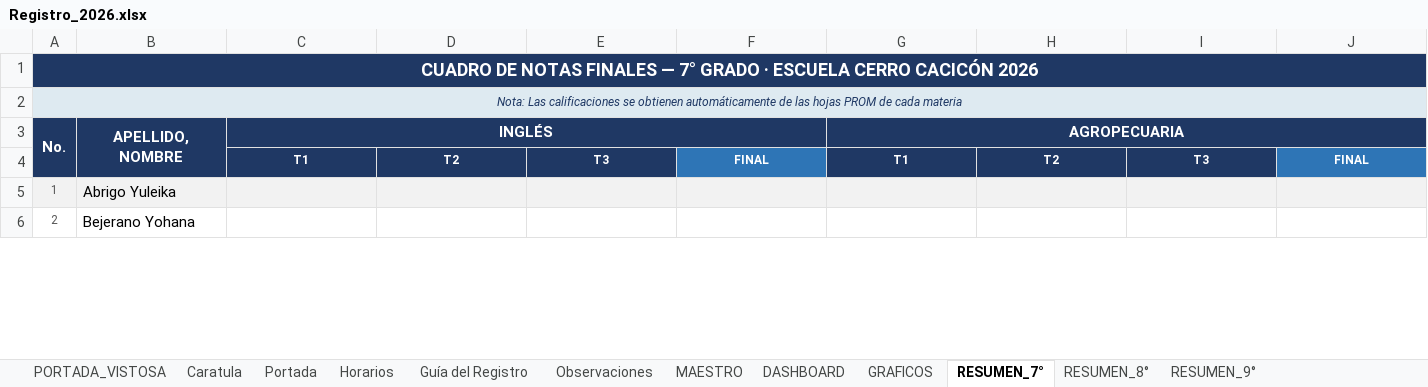
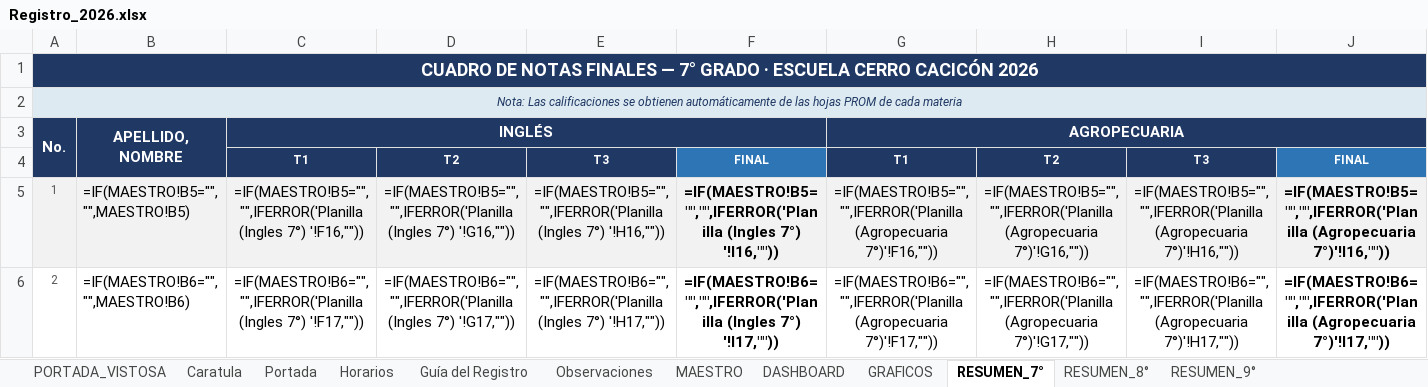
Before and after one commit to ElmerAntonio/RegistroDoc, an Excel workbook: Registro_2026.xlsx, sheet RESUMEN_7°, drawn as a sheet; only a part is shown; values as stored, in another font and other column widths than the file's, no borders; formulas without a stored value are shown as written; conditional formats not drawn; the diff covers the shown part only; the diff names each change by its address in the sheet, - before the commit and + after, or states it on an @@ line.

```diff
--- a/Registro_2026.xlsx (sheet RESUMEN_7°)
+++ b/Registro_2026.xlsx (sheet RESUMEN_7°)
-B5: Abrigo Yuleika
+B5: =IF(MAESTRO!B5="","",MAESTRO!B5)
-C5: (empty)
+C5: =IF(MAESTRO!B5="","",IFERROR('Planilla (Ingles 7°) '!F16,""))
-D5: (empty)
+D5: =IF(MAESTRO!B5="","",IFERROR('Planilla (Ingles 7°) '!G16,""))
-E5: (empty)
+E5: =IF(MAESTRO!B5="","",IFERROR('Planilla (Ingles 7°) '!H16,""))
-F5: (empty)
+F5: =IF(MAESTRO!B5="","",IFERROR('Planilla (Ingles 7°) '!I16,""))
-G5: (empty)
+G5: =IF(MAESTRO!B5="","",IFERROR('Planilla (Agropecuaria 7°)'!F16,""))
-H5: (empty)
+H5: =IF(MAESTRO!B5="","",IFERROR('Planilla (Agropecuaria 7°)'!G16,""))
-I5: (empty)
+I5: =IF(MAESTRO!B5="","",IFERROR('Planilla (Agropecuaria 7°)'!H16,""))
-J5: (empty)
+J5: =IF(MAESTRO!B5="","",IFERROR('Planilla (Agropecuaria 7°)'!I16,""))
-B6: Bejerano Yohana
+B6: =IF(MAESTRO!B6="","",MAESTRO!B6)
-C6: (empty)
+C6: =IF(MAESTRO!B6="","",IFERROR('Planilla (Ingles 7°) '!F17,""))
-D6: (empty)
+D6: =IF(MAESTRO!B6="","",IFERROR('Planilla (Ingles 7°) '!G17,""))
-E6: (empty)
+E6: =IF(MAESTRO!B6="","",IFERROR('Planilla (Ingles 7°) '!H17,""))
-F6: (empty)
+F6: =IF(MAESTRO!B6="","",IFERROR('Planilla (Ingles 7°) '!I17,""))
-G6: (empty)
+G6: =IF(MAESTRO!B6="","",IFERROR('Planilla (Agropecuaria 7°)'!F17,""))
-H6: (empty)
+H6: =IF(MAESTRO!B6="","",IFERROR('Planilla (Agropecuaria 7°)'!G17,""))
-I6: (empty)
+I6: =IF(MAESTRO!B6="","",IFERROR('Planilla (Agropecuaria 7°)'!H17,""))
-J6: (empty)
+J6: =IF(MAESTRO!B6="","",IFERROR('Planilla (Agropecuaria 7°)'!I17,""))
```
Also changed, not shown: 718 edited cells elsewhere in this sheet, sheet Asistencia (9°), sheet GRAFICOS, sheet DASHBOARD, sheet RESUMEN_9°, sheet Asistencia (8°), sheet Asistencia (7°), 28 more sheets, charts or pictures, Registro Primaria.xlsx, docs/Registro Primaria-back.xlsx, 19 other files.
